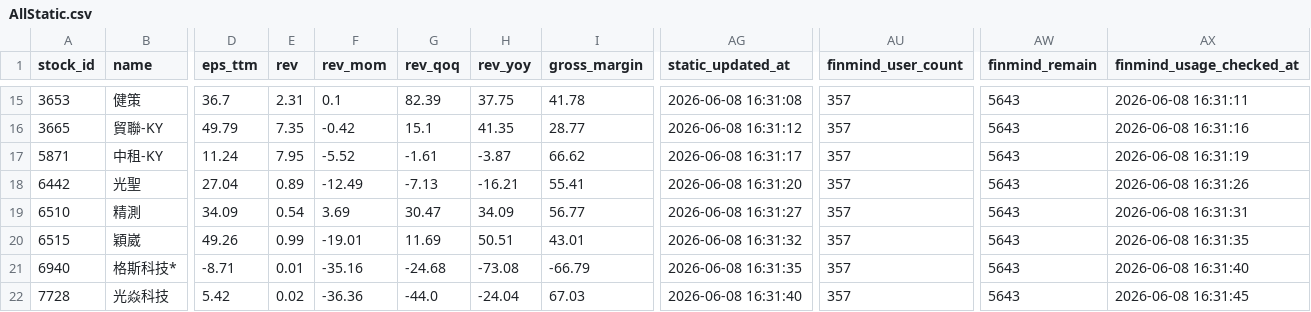
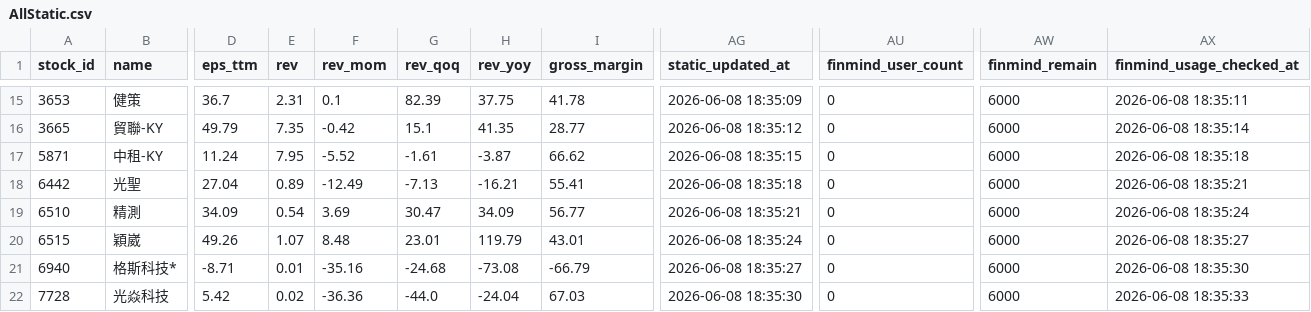
Before and after one commit to ONicole0101/Holding, a CSV file: AllStatic.csv, drawn as a sheet; only a part is shown, gaps mark what is left out; the diff covers the shown part only; the diff names each change by its address in the sheet, - before the commit and + after, or states it on an @@ line.

```diff
--- a/AllStatic.csv
+++ b/AllStatic.csv
-AG15 (static_updated_at): 2026-06-08 16:31:08
+AG15 (static_updated_at): 2026-06-08 18:35:09
-AU15:AU22 (finmind_user_count): 357
+AU15:AU22 (finmind_user_count): 0
-AW15:AW22 (finmind_remain): 5643
+AW15:AW22 (finmind_remain): 6000
-AX15 (finmind_usage_checked_at): 2026-06-08 16:31:11
+AX15 (finmind_usage_checked_at): 2026-06-08 18:35:11
-AG16 (static_updated_at): 2026-06-08 16:31:12
+AG16 (static_updated_at): 2026-06-08 18:35:12
-AX16 (finmind_usage_checked_at): 2026-06-08 16:31:16
+AX16 (finmind_usage_checked_at): 2026-06-08 18:35:14
-AG17 (static_updated_at): 2026-06-08 16:31:17
+AG17 (static_updated_at): 2026-06-08 18:35:15
-AX17 (finmind_usage_checked_at): 2026-06-08 16:31:19
+AX17 (finmind_usage_checked_at): 2026-06-08 18:35:18
-AG18 (static_updated_at): 2026-06-08 16:31:20
+AG18 (static_updated_at): 2026-06-08 18:35:18
-AX18 (finmind_usage_checked_at): 2026-06-08 16:31:26
+AX18 (finmind_usage_checked_at): 2026-06-08 18:35:21
-AG19 (static_updated_at): 2026-06-08 16:31:27
+AG19 (static_updated_at): 2026-06-08 18:35:21
-AX19 (finmind_usage_checked_at): 2026-06-08 16:31:31
+AX19 (finmind_usage_checked_at): 2026-06-08 18:35:24
-E20 (rev): 0.99
+E20 (rev): 1.07
-F20 (rev_mom): -19.01
+F20 (rev_mom): 8.48
-G20 (rev_qoq): 11.69
+G20 (rev_qoq): 23.01
-H20 (rev_yoy): 50.51
+H20 (rev_yoy): 119.79
-AG20 (static_updated_at): 2026-06-08 16:31:32
+AG20 (static_updated_at): 2026-06-08 18:35:24
-AX20 (finmind_usage_checked_at): 2026-06-08 16:31:35
+AX20 (finmind_usage_checked_at): 2026-06-08 18:35:27
-AG21 (static_updated_at): 2026-06-08 16:31:35
+AG21 (static_updated_at): 2026-06-08 18:35:27
-AX21 (finmind_usage_checked_at): 2026-06-08 16:31:40
+AX21 (finmind_usage_checked_at): 2026-06-08 18:35:30
-AG22 (static_updated_at): 2026-06-08 16:31:40
+AG22 (static_updated_at): 2026-06-08 18:35:30
-AX22 (finmind_usage_checked_at): 2026-06-08 16:31:45
+AX22 (finmind_usage_checked_at): 2026-06-08 18:35:33
```
Also changed, not shown: 56 edited cells elsewhere in this file.
